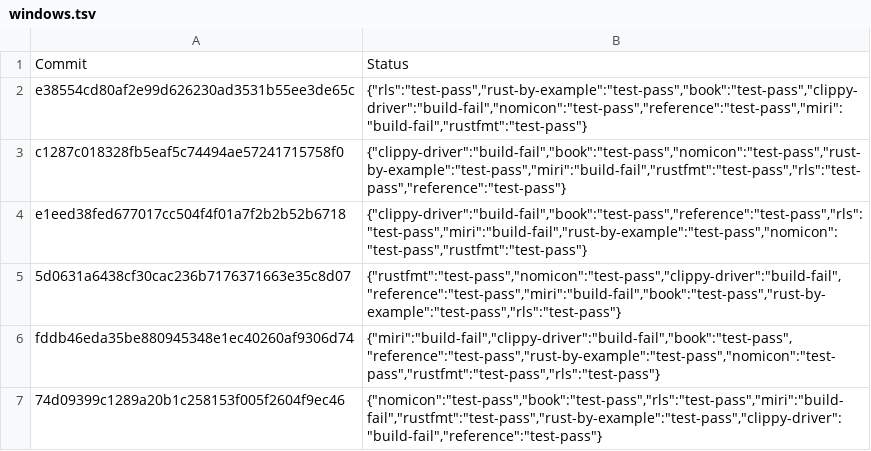
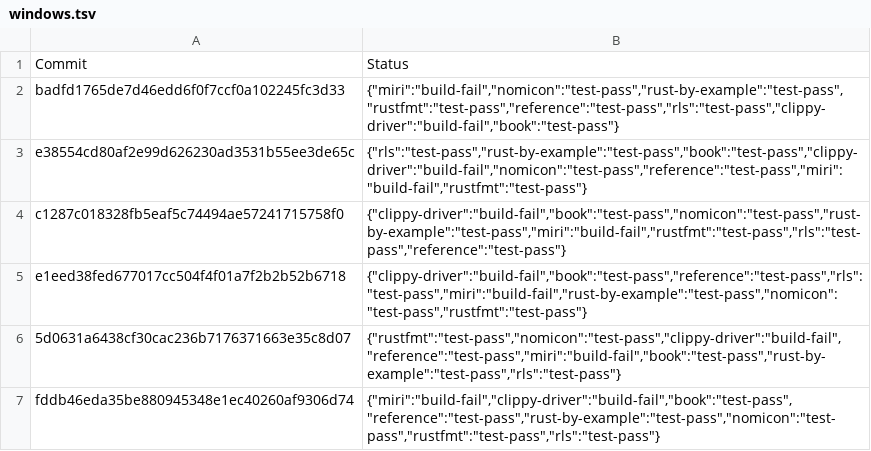
Before and after one commit to rust-lang-nursery/rust-toolstate, a TSV file: history/windows.tsv, drawn as a sheet; only a part is shown; the shorter side is filled out with more unchanged rows.

Commit message:
(windows CI update)

```diff
--- a/history/windows.tsv
+++ b/history/windows.tsv
@@ -1,2 +1,3 @@
 Commit	Status
+badfd1765de7d46edd6f0f7ccf0a102245fc3d33	{"miri":"build-fail","nomicon":"test-pass","rust-by-example":"test-pass","rustfmt":"test-pass","reference":"test-pass","rls":"test-pass","clippy-driver":"build-fail","book":"test-pass"}
 e38554cd80af2e99d626230ad3531b55ee3de65c	{"rls":"test-pass","rust-by-example":"test-pass","book":"test-pass","clippy-driver":"build-fail","nomicon":"test-pass","reference":"test-pass","miri":"build-fail","rustfmt":"test-pass"}
```
